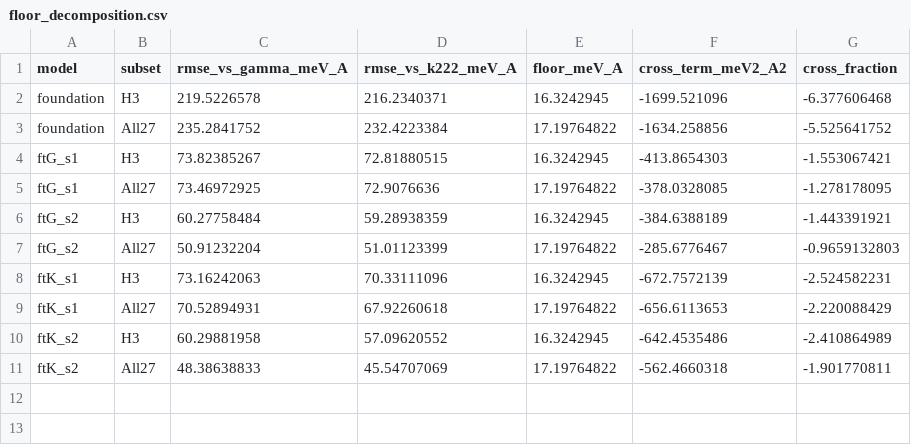
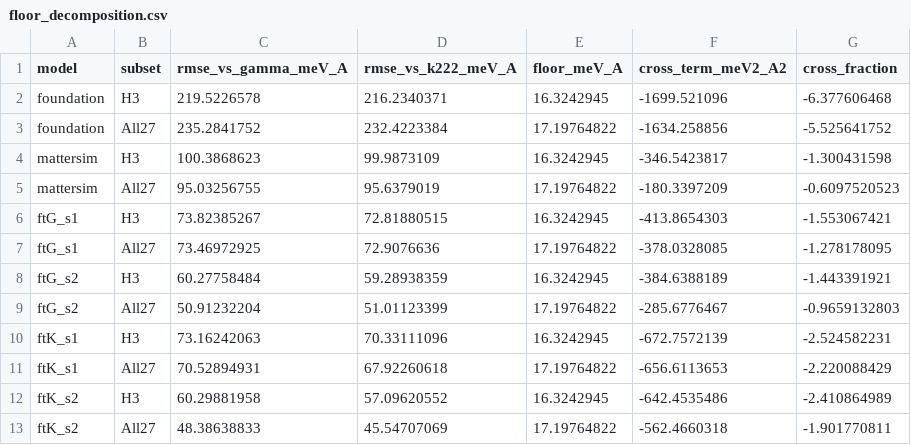
Before and after one commit to E1582271-dotcom/MLIP-fine-tune, a CSV file: results/floor_decomposition.csv, drawn as a sheet; the diff names each change by its address in the sheet, - before the commit and + after, or states it on an @@ line.

```diff
--- a/results/floor_decomposition.csv
+++ b/results/floor_decomposition.csv
+row 4: mattersim | H3 | 100.3868623 | 99.9873109 | 16.3242945 | -346.5423817 | -1.300431598
+row 5: mattersim | All27 | 95.03256755 | 95.6379019 | 17.19764822 | -180.3397209 | -0.6097520523
```
Also changed, not shown: results/cross_evaluation.csv, results/cross_evaluation_configs.csv, 11 other files.
